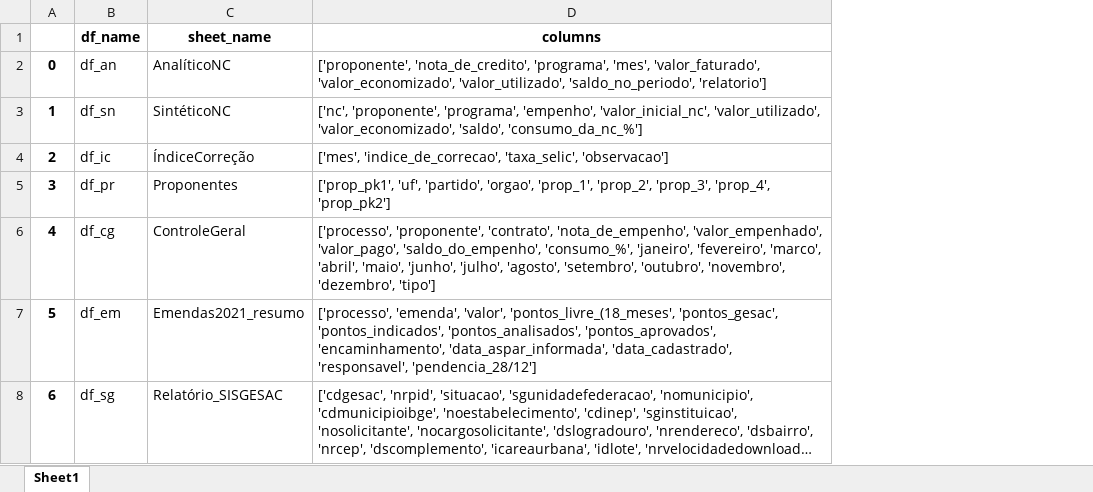
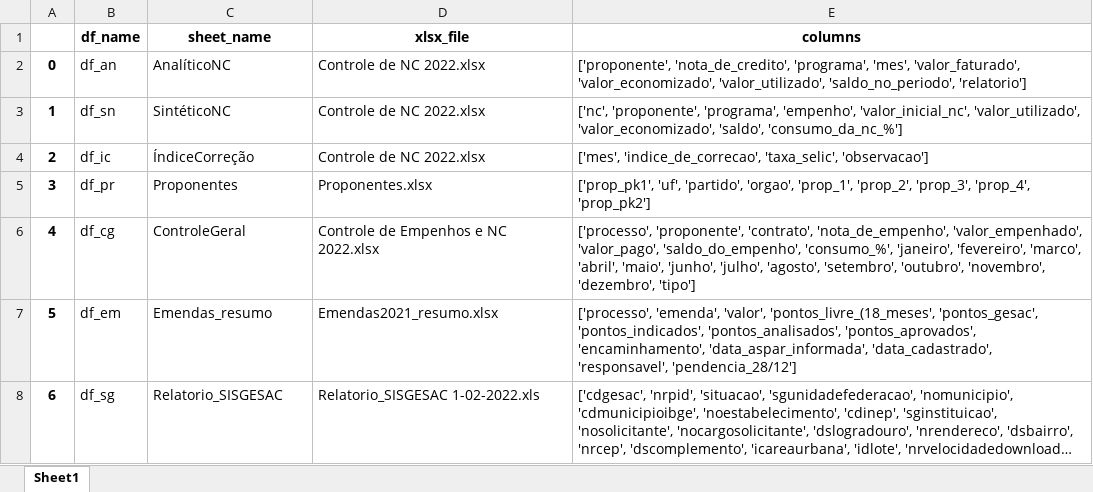
Before and after one commit to robertomdiniz5/Projeto-Controle-Financeiro-GESAC, an Excel workbook: Data_Dictionary/xlsx/df_sheets.xlsx, sheet Sheet1, drawn as a sheet; long unchanged cells end in …; values as stored, in another font and other column widths than the file's, no borders; the diff names each change by its address in the sheet, - before the commit and + after, or states it on an @@ line.

```diff
--- a/Data_Dictionary/xlsx/df_sheets.xlsx (sheet Sheet1)
+++ b/Data_Dictionary/xlsx/df_sheets.xlsx (sheet Sheet1)
+column D (xlsx_file), rows 2-8: Controle de NC 2022.xlsx | Controle de NC 2022.xlsx | Controle de NC 2022.xlsx | Proponentes.xlsx | Controle de Empenhos e NC 2022.xlsx | Emendas2021_resumo.xlsx | Relatorio_SISGESAC 1-02-2022.xls
-C7 (sheet_name): Emendas2021_resumo
+C7 (sheet_name): Emendas_resumo
-C8 (sheet_name): Relatório_SISGESAC
+C8 (sheet_name): Relatorio_SISGESAC
```
Also changed, not shown: Data_Dictionary/xlsx/Columns/AnalíticoNC_columns.xlsx, Data_Dictionary/xlsx/Columns/ControleGeral_columns.xlsx, 22 other files.
